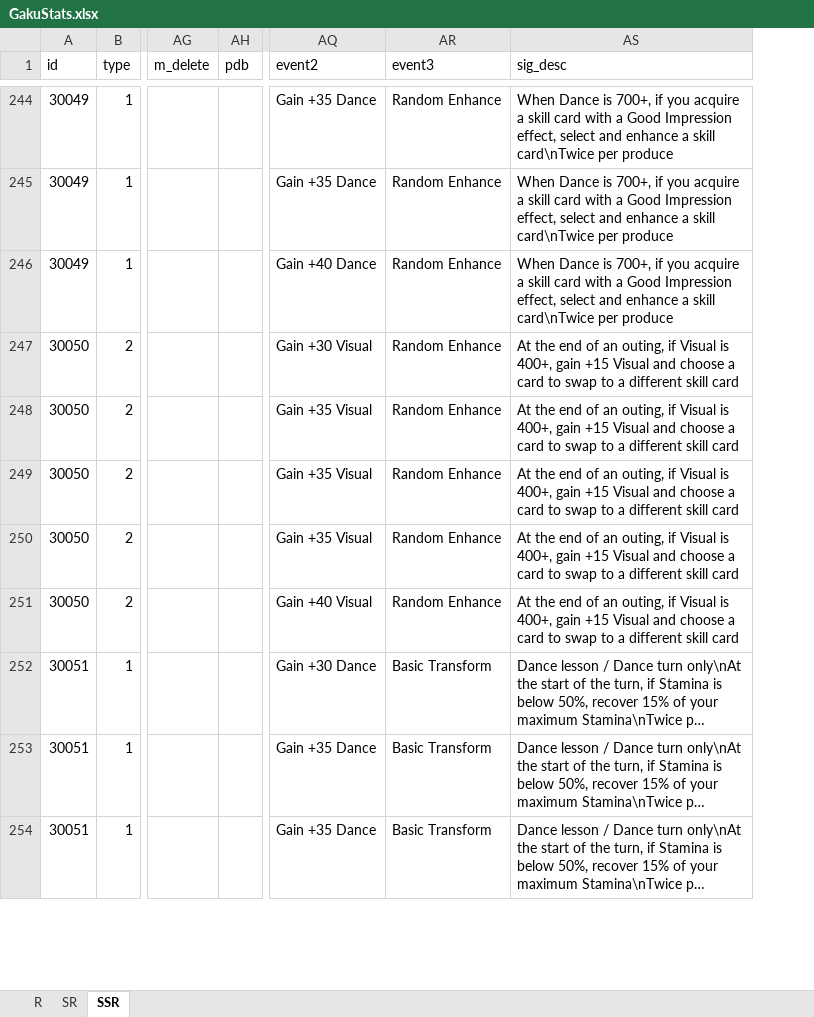
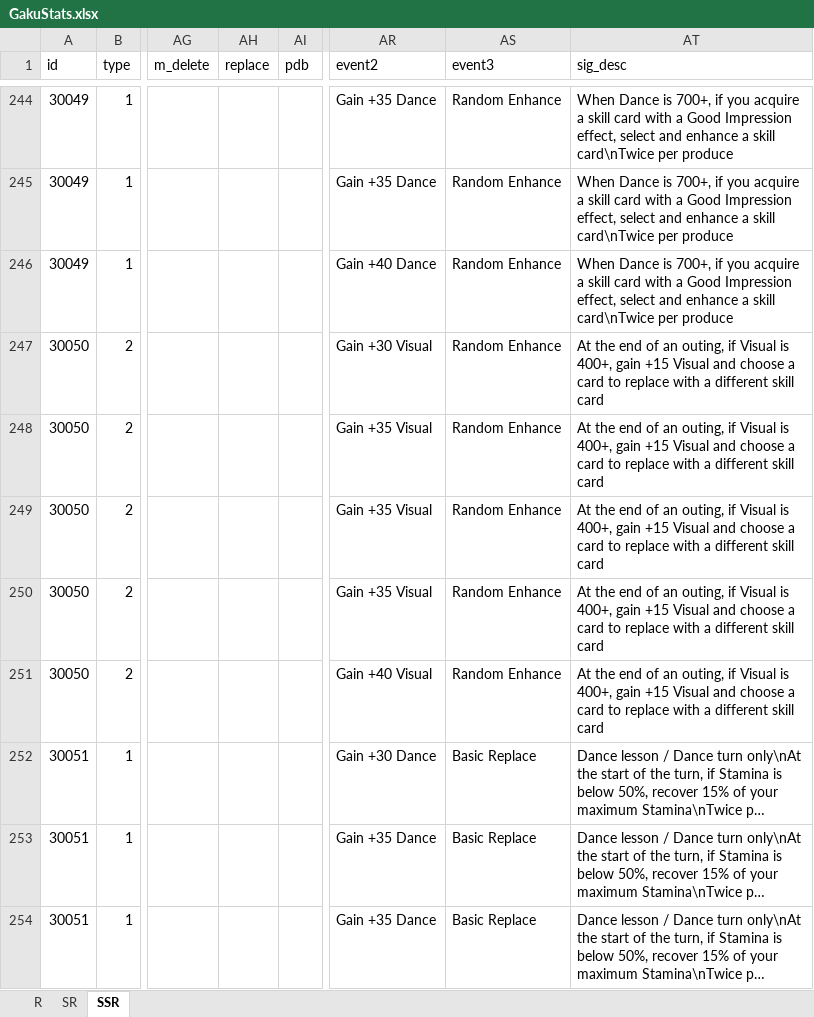
Before and after one commit to ChunAlt/gakumas-tierlist-resources, an Excel workbook: GakuConverter/GakuStats.xlsx, sheet SSR, drawn as a sheet; only a part is shown, gaps mark what is left out; long unchanged cells end in …; values as stored, in another font and other column widths than the file's, no borders; addresses are those after the commit; the diff covers the shown part only; the diff names each change by its address in the sheet, - before the commit and + after, or states it on an @@ line.

```diff
--- a/GakuConverter/GakuStats.xlsx (sheet SSR)
+++ b/GakuConverter/GakuStats.xlsx (sheet SSR)
+column AH (replace), empty
-AT247:AT251 (sig_desc): …card to swap to a different…
+AT247:AT251 (sig_desc): …card to replace with a different…
-AS252:AS254 (event3): Basic Transform
+AS252:AS254 (event3): Basic Replace
```
Also changed, not shown: 5 added rows and 77 edited cells elsewhere in this sheet, sheet SR, sheet R, 13 other files.
